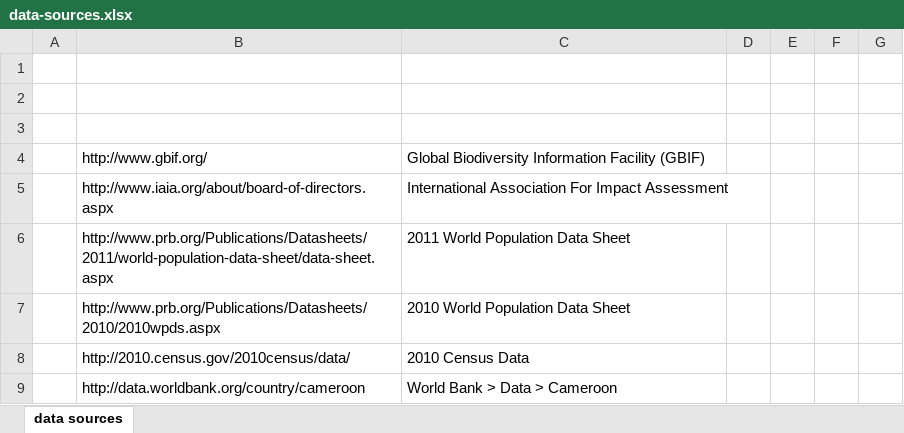
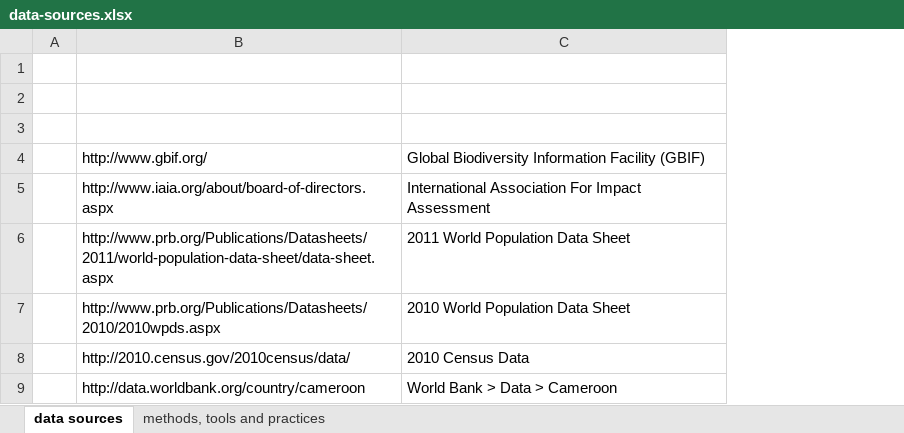
Before and after one commit to aaronkyle/social-development, an Excel workbook: data/data-sources.xlsx, sheet data sources, drawn as a sheet; only a part is shown; values as stored, in another font and other column widths than the file's, no borders; the diff covers the shown part only; the diff names each change by its address in the sheet, - before the commit and + after, or states it on an @@ line.

Commit message:
mid-progress update: methods and tools list

```diff
--- a/data/data-sources.xlsx (sheet data sources)
+++ b/data/data-sources.xlsx (sheet data sources)
+sheet tab: methods, tools and practices
@@ column D hidden, empty @@
-column E, empty
-column F, empty
-column G, empty
```
Also changed, not shown: 194 removed rows elsewhere in this sheet.
